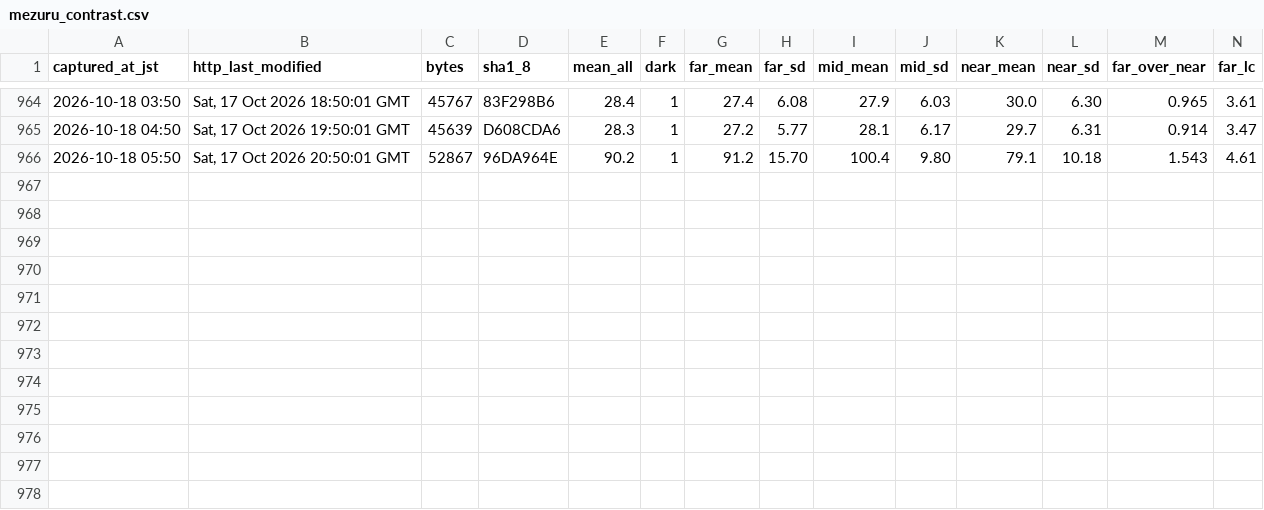
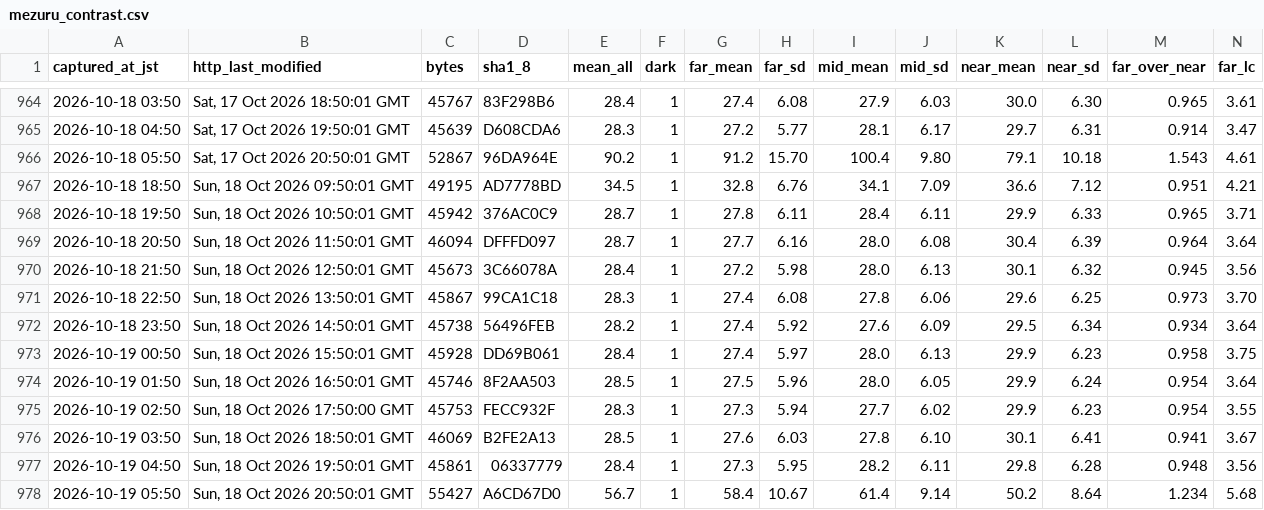
Before and after one commit to t-fukuda-ux/karstweather, a CSV file: camera/mezuru_contrast.csv, drawn as a sheet; only a part is shown, gaps mark what is left out; rows hold the shown columns only; the diff names each change by its address in the sheet, - before the commit and + after, or states it on an @@ line.

```diff
--- a/camera/mezuru_contrast.csv
+++ b/camera/mezuru_contrast.csv
+row 967: 2026-10-18 18:50 | Sun, 18 Oct 2026 09:50:01 GMT | 49195 | AD7778BD | 34.5 | 1 | 32.8 | 6.76 | 34.1 | 7.09 | 36.6 | 7.12 | 0.951 | 4.21
+row 968: 2026-10-18 19:50 | Sun, 18 Oct 2026 10:50:01 GMT | 45942 | 376AC0C9 | 28.7 | 1 | 27.8 | 6.11 | 28.4 | 6.11 | 29.9 | 6.33 | 0.965 | 3.71
+row 969: 2026-10-18 20:50 | Sun, 18 Oct 2026 11:50:01 GMT | 46094 | DFFFD097 | 28.7 | 1 | 27.7 | 6.16 | 28.0 | 6.08 | 30.4 | 6.39 | 0.964 | 3.64
+row 970: 2026-10-18 21:50 | Sun, 18 Oct 2026 12:50:01 GMT | 45673 | 3C66078A | 28.4 | 1 | 27.2 | 5.98 | 28.0 | 6.13 | 30.1 | 6.32 | 0.945 | 3.56
+row 971: 2026-10-18 22:50 | Sun, 18 Oct 2026 13:50:01 GMT | 45867 | 99CA1C18 | 28.3 | 1 | 27.4 | 6.08 | 27.8 | 6.06 | 29.6 | 6.25 | 0.973 | 3.70
+row 972: 2026-10-18 23:50 | Sun, 18 Oct 2026 14:50:01 GMT | 45738 | 56496FEB | 28.2 | 1 | 27.4 | 5.92 | 27.6 | 6.09 | 29.5 | 6.34 | 0.934 | 3.64
+row 973: 2026-10-19 00:50 | Sun, 18 Oct 2026 15:50:01 GMT | 45928 | DD69B061 | 28.4 | 1 | 27.4 | 5.97 | 28.0 | 6.13 | 29.9 | 6.23 | 0.958 | 3.75
+row 974: 2026-10-19 01:50 | Sun, 18 Oct 2026 16:50:01 GMT | 45746 | 8F2AA503 | 28.5 | 1 | 27.5 | 5.96 | 28.0 | 6.05 | 29.9 | 6.24 | 0.954 | 3.64
+row 975: 2026-10-19 02:50 | Sun, 18 Oct 2026 17:50:00 GMT | 45753 | FECC932F | 28.3 | 1 | 27.3 | 5.94 | 27.7 | 6.02 | 29.9 | 6.23 | 0.954 | 3.55
+row 976: 2026-10-19 03:50 | Sun, 18 Oct 2026 18:50:01 GMT | 46069 | B2FE2A13 | 28.5 | 1 | 27.6 | 6.03 | 27.8 | 6.10 | 30.1 | 6.41 | 0.941 | 3.67
+row 977: 2026-10-19 04:50 | Sun, 18 Oct 2026 19:50:01 GMT | 45861 | 06337779 | 28.4 | 1 | 27.3 | 5.95 | 28.2 | 6.11 | 29.8 | 6.28 | 0.948 | 3.56
+row 978: 2026-10-19 05:50 | Sun, 18 Oct 2026 20:50:01 GMT | 55427 | A6CD67D0 | 56.7 | 1 | 58.4 | 10.67 | 61.4 | 9.14 | 50.2 | 8.64 | 1.234 | 5.68
```
Also changed, not shown: camera/fog_forecast.csv.
